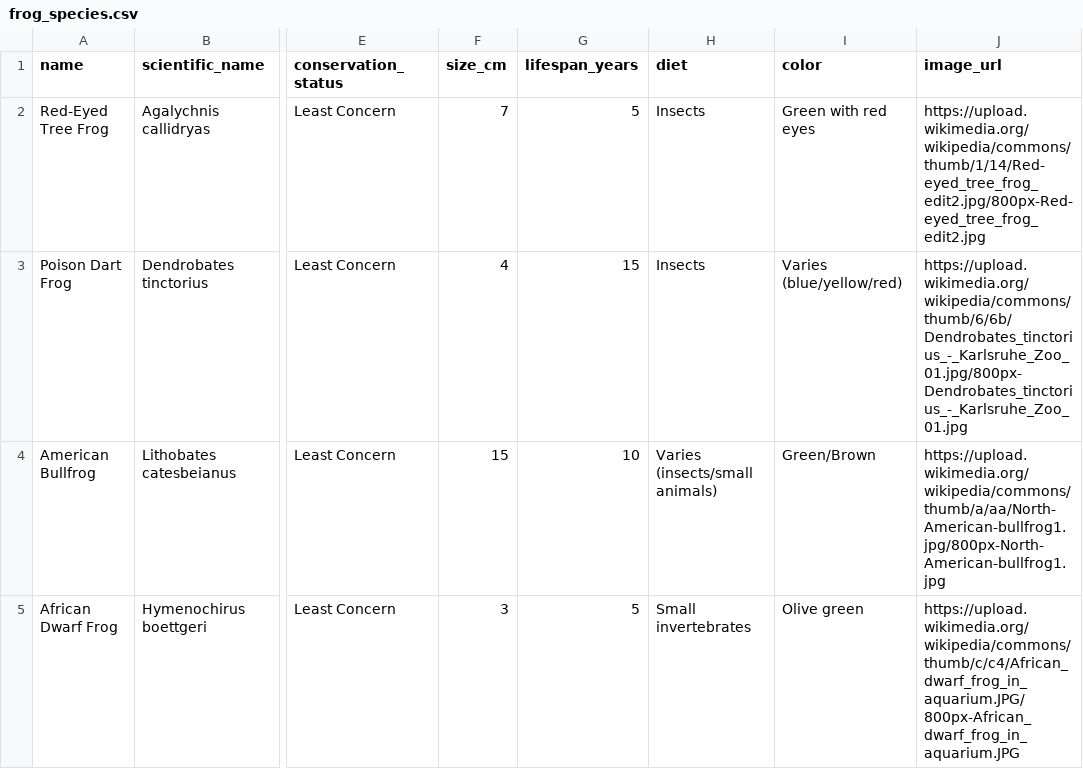
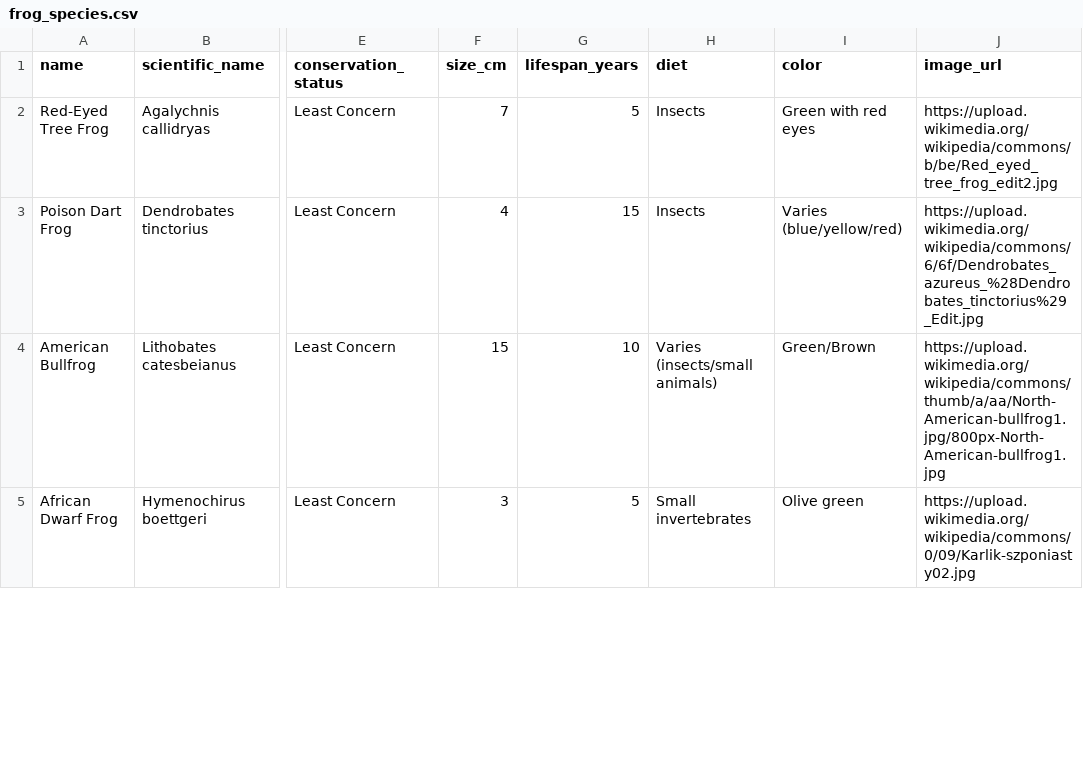
Before and after one commit to SnowOracle/feelingfroggy, a CSV file: data/frog_species.csv, drawn as a sheet; only a part is shown, gaps mark what is left out; the diff covers the shown part only; the diff names each change by its address in the sheet, - before the commit and + after, or states it on an @@ line.

Commit message:
Fix Wikimedia image URLs for frog species

```diff
--- a/data/frog_species.csv
+++ b/data/frog_species.csv
-J2 (image_url): https://upload.wikimedia.org/wikipedia/commons/thumb/1/14/Red-eyed_tree_frog_edit2.jpg/800px-Red-eyed_tree_frog_edit2.jpg
+J2 (image_url): https://upload.wikimedia.org/wikipedia/commons/b/be/Red_eyed_tree_frog_edit2.jpg
-J3 (image_url): https://upload.wikimedia.org/wikipedia/commons/thumb/6/6b/Dendrobates_tinctorius_-_Karlsruhe_Zoo_01.jpg/800px-Dendrobates_tinctorius_-_Karlsruhe_Zoo_01.jpg
+J3 (image_url): https://upload.wikimedia.org/wikipedia/commons/6/6f/Dendrobates_azureus_%28Dendrobates_tinctorius%29_Edit.jpg
-J5 (image_url): https://upload.wikimedia.org/wikipedia/commons/thumb/c/c4/African_dwarf_frog_in_aquarium.JPG/800px-African_dwarf_frog_in_aquarium.JPG
+J5 (image_url): https://upload.wikimedia.org/wikipedia/commons/0/09/Karlik-szponiasty02.jpg
```
Also changed, not shown: 11 edited cells elsewhere in this file.
